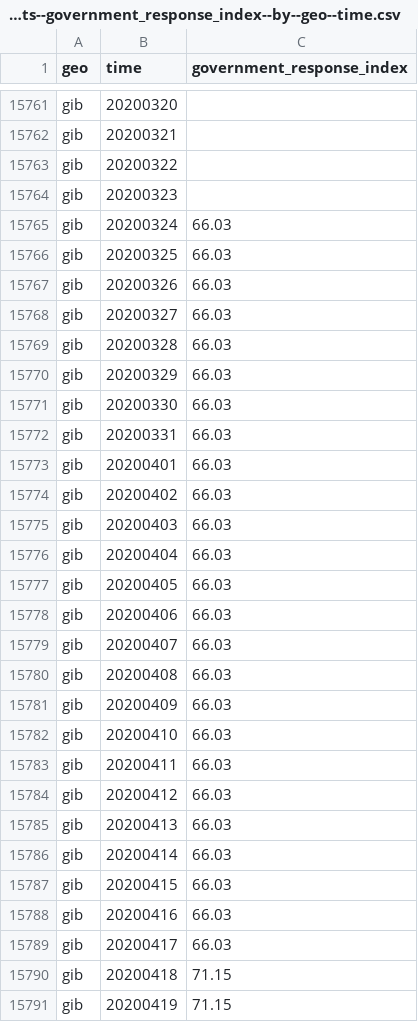
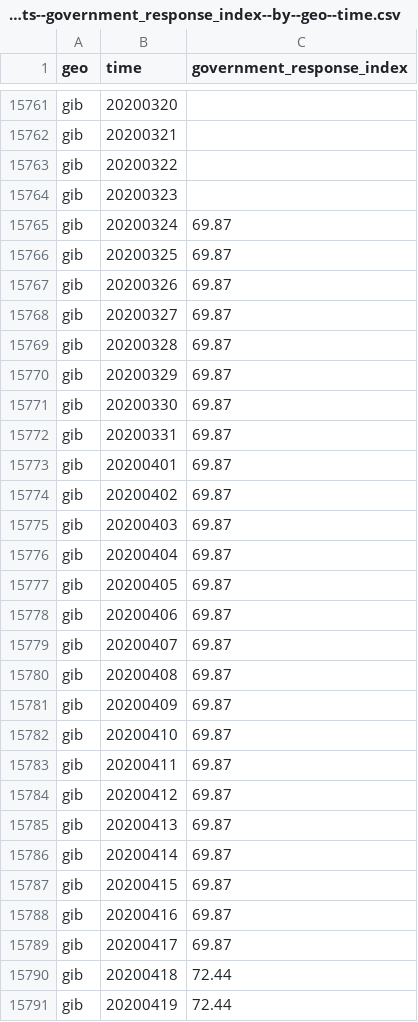
Before and after one commit to open-numbers/ddf--open_numbers--covid_government_response, a CSV file: ddf--datapoints--government_response_index--by--geo--time.csv, drawn as a sheet; only a part is shown, gaps mark what is left out; the diff covers the shown part only.

```diff
--- a/ddf--datapoints--government_response_index--by--geo--time.csv
+++ b/ddf--datapoints--government_response_index--by--geo--time.csv
@@ -15764,28 +15764,28 @@ gib,20200322,
 gib,20200323,
-gib,20200324,66.03
-gib,20200325,66.03
-gib,20200326,66.03
-gib,20200327,66.03
-gib,20200328,66.03
-gib,20200329,66.03
-gib,20200330,66.03
-gib,20200331,66.03
-gib,20200401,66.03
-gib,20200402,66.03
-gib,20200403,66.03
-gib,20200404,66.03
-gib,20200405,66.03
-gib,20200406,66.03
-gib,20200407,66.03
-gib,20200408,66.03
-gib,20200409,66.03
-gib,20200410,66.03
-gib,20200411,66.03
-gib,20200412,66.03
-gib,20200413,66.03
-gib,20200414,66.03
-gib,20200415,66.03
-gib,20200416,66.03
-gib,20200417,66.03
-gib,20200418,71.15
-gib,20200419,71.15
+gib,20200324,69.87
+gib,20200325,69.87
+gib,20200326,69.87
+gib,20200327,69.87
+gib,20200328,69.87
+gib,20200329,69.87
+gib,20200330,69.87
+gib,20200331,69.87
+gib,20200401,69.87
+gib,20200402,69.87
+gib,20200403,69.87
+gib,20200404,69.87
+gib,20200405,69.87
+gib,20200406,69.87
+gib,20200407,69.87
+gib,20200408,69.87
+gib,20200409,69.87
+gib,20200410,69.87
+gib,20200411,69.87
+gib,20200412,69.87
+gib,20200413,69.87
+gib,20200414,69.87
+gib,20200415,69.87
+gib,20200416,69.87
+gib,20200417,69.87
+gib,20200418,72.44
+gib,20200419,72.44
```
Also changed, not shown: 135 edited cells elsewhere in this file, ddf--datapoints--stringency_legacy_index--by--geo--time.csv, ddf--datapoints--stringency_legacy_index_for_display--by--geo--time.csv, 44 other files.
